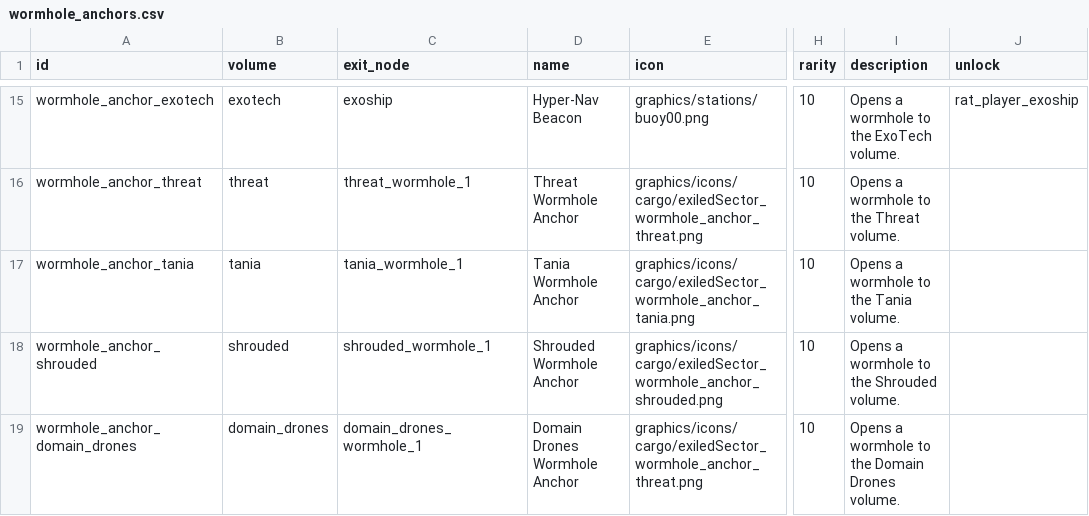
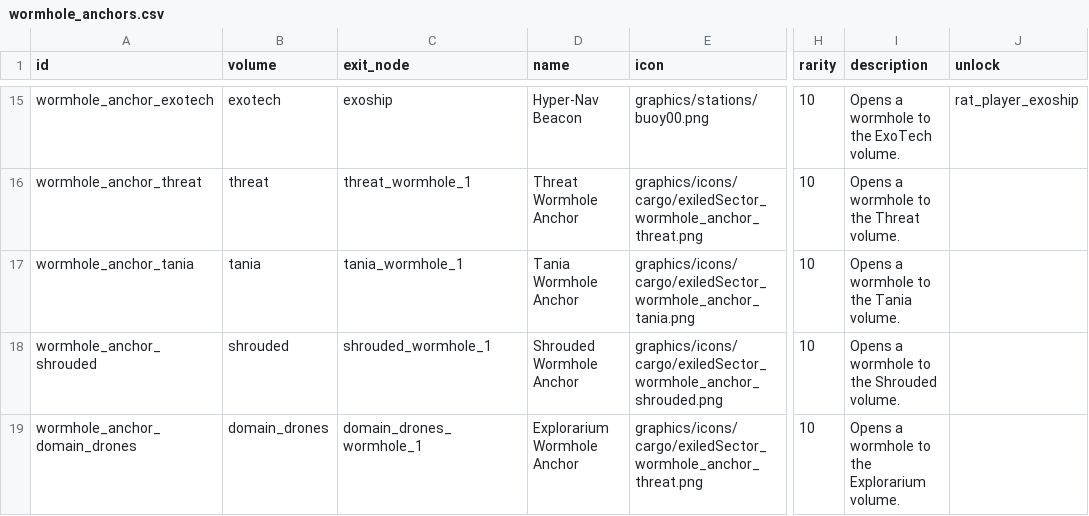
Before and after one commit to ExiledPortals/ExiledSector, a CSV file: data/config/exiledSector/wormhole_anchors.csv, drawn as a sheet; only a part is shown, gaps mark what is left out; the diff names each change by its address in the sheet, - before the commit and + after, or states it on an @@ line.

```diff
--- a/data/config/exiledSector/wormhole_anchors.csv
+++ b/data/config/exiledSector/wormhole_anchors.csv
-D19 (name): Domain Drones Wormhole Anchor
+D19 (name): Explorarium Wormhole Anchor
-I19 (description): Opens a wormhole to the Domain Drones volume.
+I19 (description): Opens a wormhole to the Explorarium volume.
```
Also changed, not shown: 7 other files.
